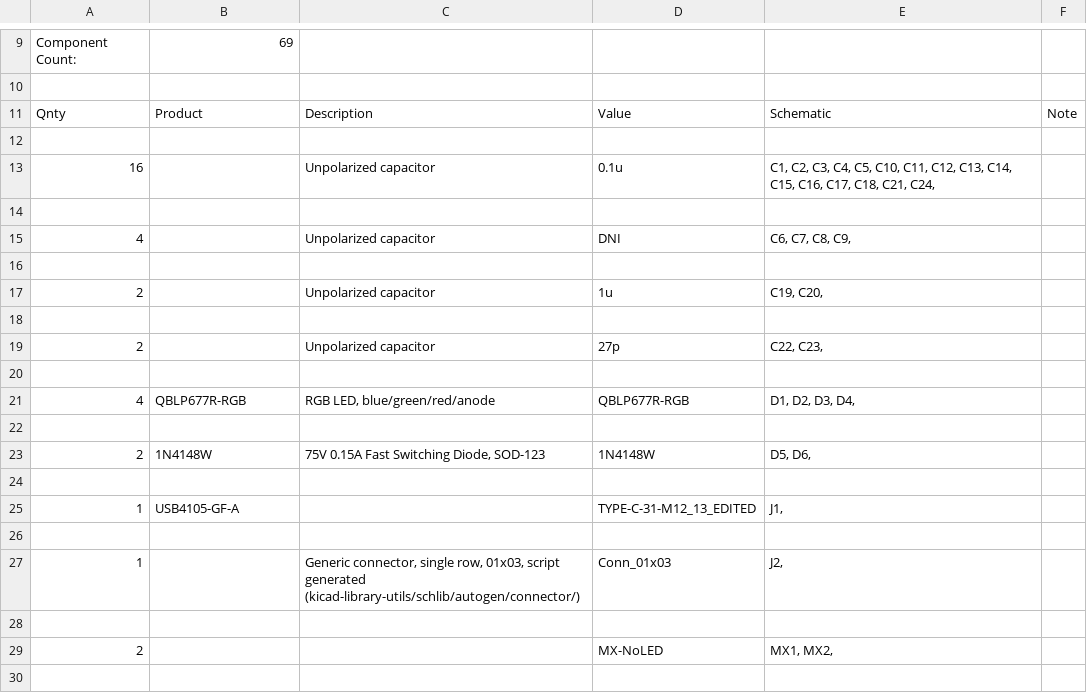
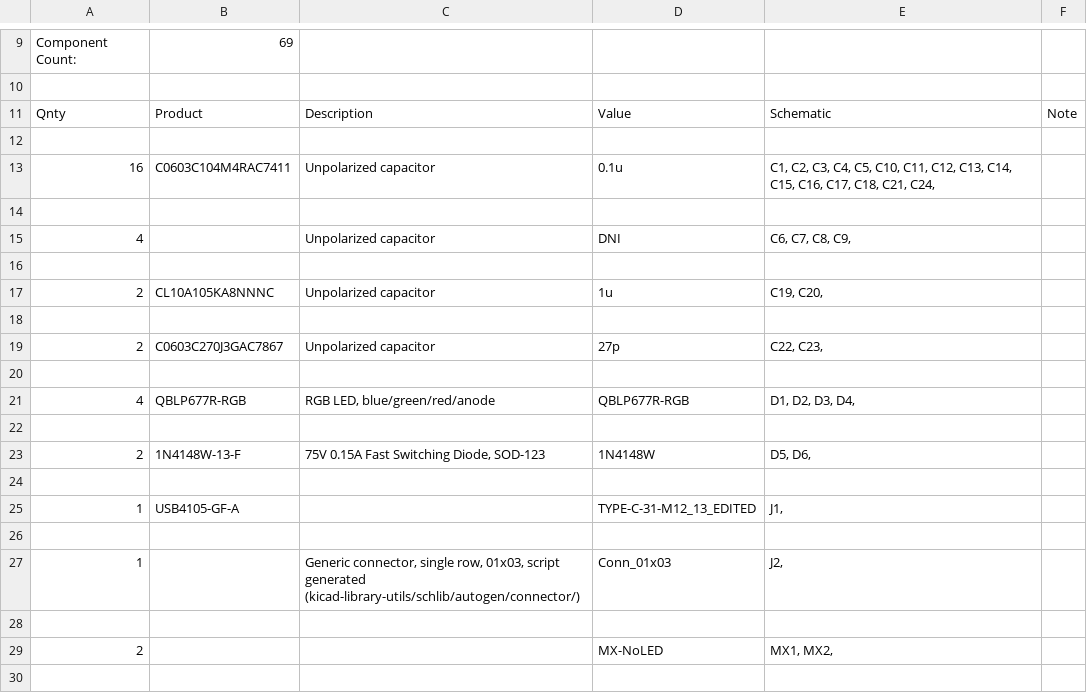
Before and after one commit to stefantquach/stepad, a CSV file: KiCad/stepad/stepad.csv, drawn as a sheet; only a part is shown, gaps mark what is left out; the diff covers the shown part only.

```diff
--- a/KiCad/stepad/stepad.csv
+++ b/KiCad/stepad/stepad.csv
@@ -12,3 +12,3 @@
 
-"16","","Unpolarized capacitor","0.1u","C1, C2, C3, C4, C5, C10, C11, C12, C13, C14, C15, C16, C17, C18, C21, C24, ",""
+"16","C0603C104M4RAC7411","Unpolarized capacitor","0.1u","C1, C2, C3, C4, C5, C10, C11, C12, C13, C14, C15, C16, C17, C18, C21, C24, ",""
 
@@ -16,5 +16,5 @@
 
-"2","","Unpolarized capacitor","1u","C19, C20, ",""
+"2","CL10A105KA8NNNC","Unpolarized capacitor","1u","C19, C20, ",""
 
-"2","","Unpolarized capacitor","27p","C22, C23, ",""
+"2","C0603C270J3GAC7867","Unpolarized capacitor","27p","C22, C23, ",""
 
@@ -22,3 +22,3 @@
 
-"2","1N4148W","75V 0.15A Fast Switching Diode, SOD-123","1N4148W","D5, D6, ",""
+"2","1N4148W-13-F","75V 0.15A Fast Switching Diode, SOD-123","1N4148W","D5, D6, ",""
 
```
Also changed, not shown: 8 edited cells elsewhere in this file, 15 other files.
